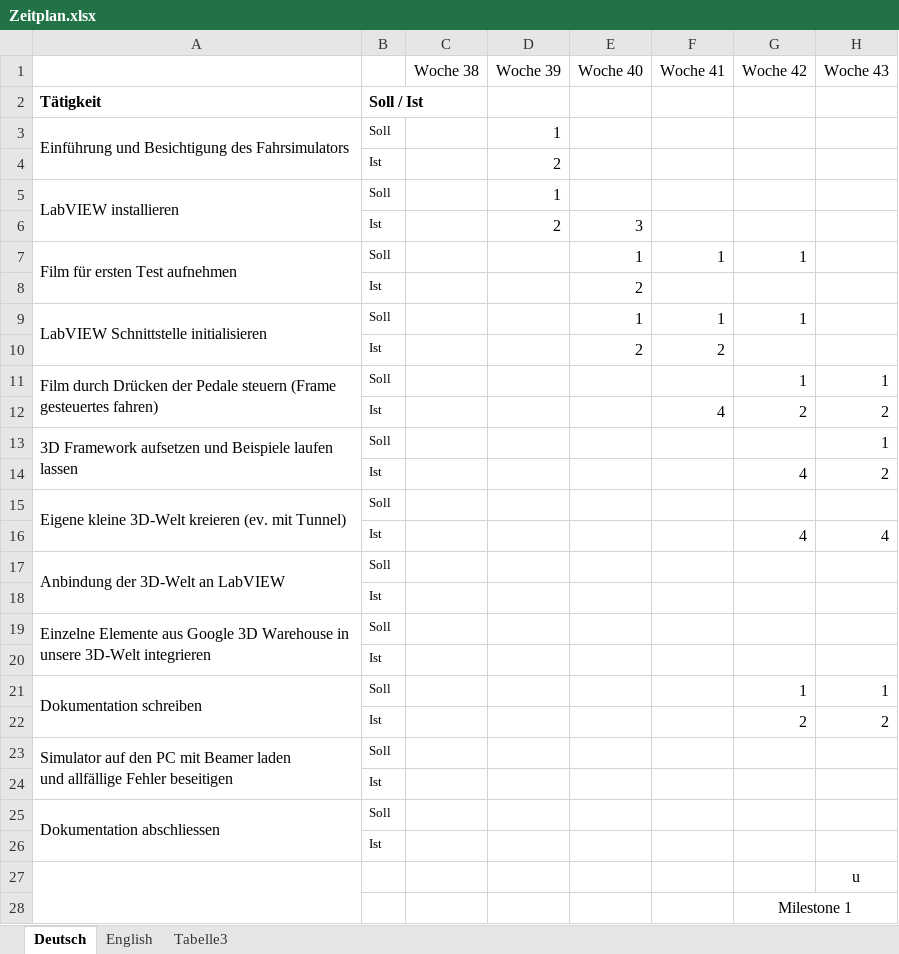
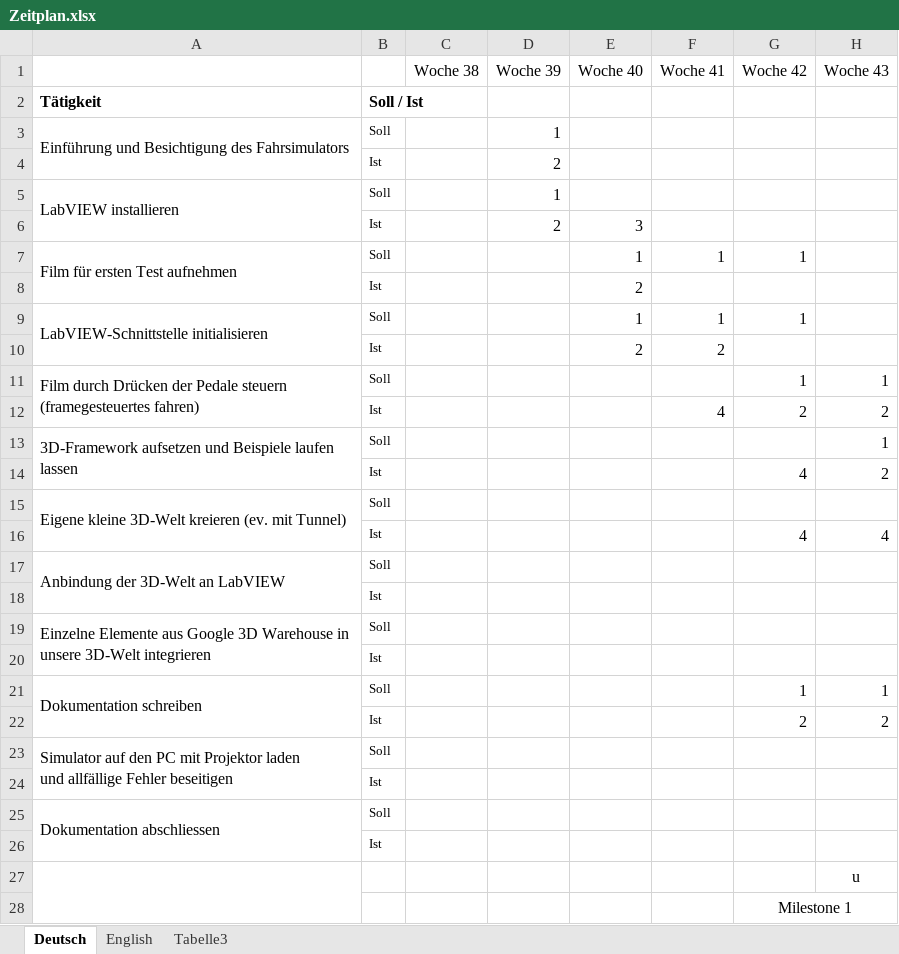
Before and after one commit to pa2011/PA2011, an Excel workbook: Documentation/Zeitplan.xlsx, sheet Deutsch, drawn as a sheet; only a part is shown; values as stored, in another font and other column widths than the file's, no borders; conditional formats not drawn; ↵ is a line break in a cell; the diff names each change by its address in the sheet, - before the commit and + after, or states it on an @@ line.

Commit message:
Final version of documentation.

```diff
--- a/Documentation/Zeitplan.xlsx (sheet Deutsch)
+++ b/Documentation/Zeitplan.xlsx (sheet Deutsch)
-A9: LabVIEW Schnittstelle initialisieren
+A9: LabVIEW-Schnittstelle initialisieren
-A11: …Pedale steuern (Frame gesteuertes fahren)
+A11: …Pedale steuern (framegesteuertes fahren)
-A13: 3D Framework aufsetzen und…
+A13: 3D-Framework aufsetzen und…
-A23: …PC mit Beamer laden ↵ und…
+A23: …PC mit Projektor laden ↵ und…
```
Also changed, not shown: 5 other files.
